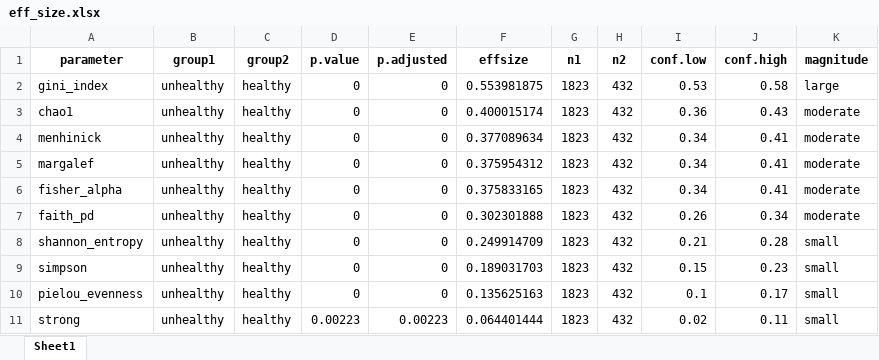
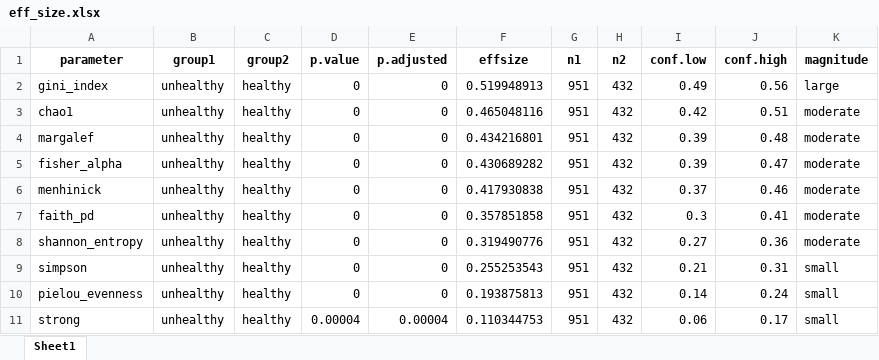
Before and after one commit to NMortvanski/Master-Project-Natasa-Mortvanski, an Excel workbook: 03_plots_and_tables/eff_size.xlsx, sheet Sheet1, drawn as a sheet; values as stored, in another font and other column widths than the file's, no borders; removed rows and columns are numbered as before the commit, all else as after; the diff names each change by its address in the sheet, - before the commit and + after, or states it on an @@ line.

Commit message:
plot updates

```diff
--- a/03_plots_and_tables/eff_size.xlsx (sheet Sheet1)
+++ b/03_plots_and_tables/eff_size.xlsx (sheet Sheet1)
-F2 (effsize): 0.553981875
+F2 (effsize): 0.519948913
-G2:G3 (n1): 1823
+G2:G3 (n1): 951
-I2 (conf.low): 0.53
+I2 (conf.low): 0.49
-J2 (conf.high): 0.58
+J2 (conf.high): 0.56
-F3 (effsize): 0.400015174
+F3 (effsize): 0.465048116
-I3 (conf.low): 0.36
+I3 (conf.low): 0.42
-J3 (conf.high): 0.43
+J3 (conf.high): 0.51
-row 4: menhinick | unhealthy | healthy | 0 | 0 | 0.377089634 | 1823 | 432 | 0.34 | 0.41 | moderate
-F4 (effsize): 0.375954312
+F4 (effsize): 0.434216801
-G4:G5 (n1): 1823
+G4:G5 (n1): 951
-I4:I5 (conf.low): 0.34
+I4:I5 (conf.low): 0.39
-J4 (conf.high): 0.41
+J4 (conf.high): 0.48
-F5 (effsize): 0.375833165
+F5 (effsize): 0.430689282
-J5 (conf.high): 0.41
+J5 (conf.high): 0.47
+row 6: menhinick | unhealthy | healthy | 0 | 0 | 0.417930838 | 951 | 432 | 0.37 | 0.46 | moderate
-F7 (effsize): 0.302301888
+F7 (effsize): 0.357851858
-G7:G11 (n1): 1823
+G7:G11 (n1): 951
-I7 (conf.low): 0.26
+I7 (conf.low): 0.3
-J7 (conf.high): 0.34
+J7 (conf.high): 0.41
-F8 (effsize): 0.249914709
+F8 (effsize): 0.319490776
-I8 (conf.low): 0.21
+I8 (conf.low): 0.27
-J8 (conf.high): 0.28
+J8 (conf.high): 0.36
-K8 (magnitude): small
+K8 (magnitude): moderate
-F9 (effsize): 0.189031703
+F9 (effsize): 0.255253543
-I9 (conf.low): 0.15
+I9 (conf.low): 0.21
-J9 (conf.high): 0.23
+J9 (conf.high): 0.31
-F10 (effsize): 0.135625163
+F10 (effsize): 0.193875813
-I10 (conf.low): 0.1
+I10 (conf.low): 0.14
-J10 (conf.high): 0.17
+J10 (conf.high): 0.24
-D11 (p.value): 0.00223
+D11 (p.value): 0.00004
-E11 (p.adjusted): 0.00223
+E11 (p.adjusted): 0.00004
-F11 (effsize): 0.064401444
+F11 (effsize): 0.110344753
-I11 (conf.low): 0.02
+I11 (conf.low): 0.06
-J11 (conf.high): 0.11
+J11 (conf.high): 0.17
```
Also changed, not shown: 03_plots_and_tables/overlap_1.xlsx, 03_plots_and_tables/overlap_2.xlsx, 46 other files.
